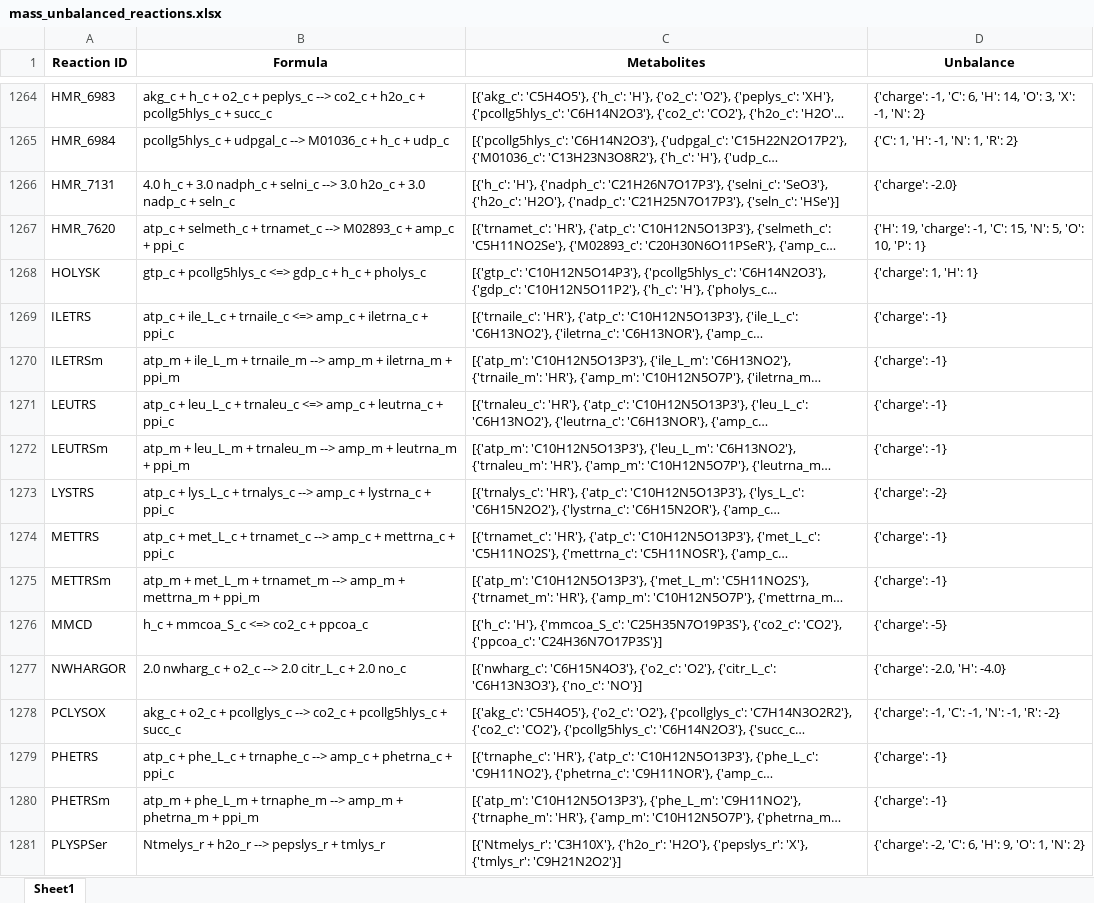
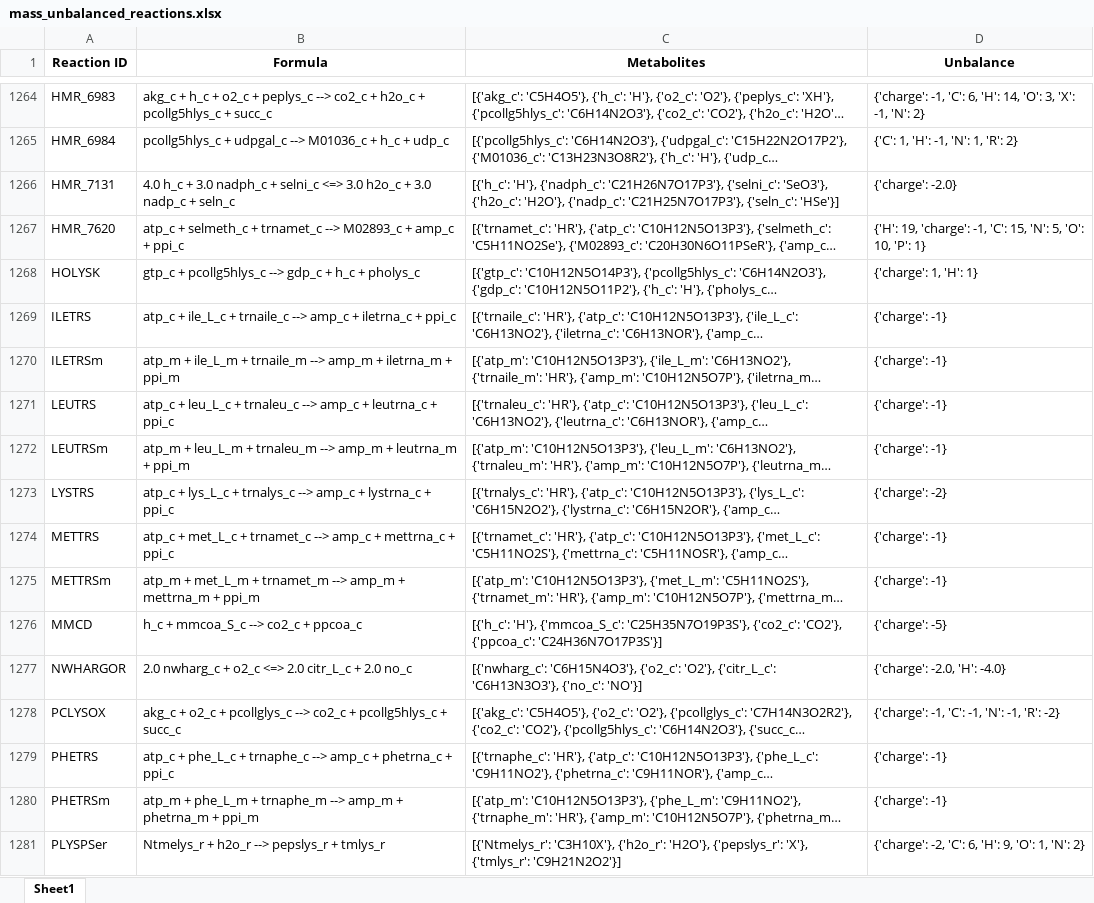
Before and after one commit to LewisLabUCSD/iCHO3K, an Excel workbook: Notebooks/mass_unbalanced_reactions.xlsx, sheet Sheet1, drawn as a sheet; only a part is shown, gaps mark what is left out; long unchanged cells end in …; values as stored, in another font and other column widths than the file's, no borders; the diff covers the shown part only; the diff names each change by its address in the sheet, - before the commit and + after, or states it on an @@ line.

```diff
--- a/Notebooks/mass_unbalanced_reactions.xlsx (sheet Sheet1)
+++ b/Notebooks/mass_unbalanced_reactions.xlsx (sheet Sheet1)
-B1266 (Formula): …+ selni_c --> 3.0 h2o_c…
+B1266 (Formula): …+ selni_c <=> 3.0 h2o_c…
-B1268 (Formula): …+ pcollg5hlys_c <=> gdp_c +…
+B1268 (Formula): …+ pcollg5hlys_c --> gdp_c +…
-B1269 (Formula): …+ trnaile_c <=> amp_c +…
+B1269 (Formula): …+ trnaile_c --> amp_c +…
-B1271 (Formula): …+ trnaleu_c <=> amp_c +…
+B1271 (Formula): …+ trnaleu_c --> amp_c +…
-B1276 (Formula): h_c + mmcoa_S_c <=> co2_c + ppcoa_c
+B1276 (Formula): h_c + mmcoa_S_c --> co2_c + ppcoa_c
-B1277 (Formula): …+ o2_c --> 2.0 citr_L_c…
+B1277 (Formula): …+ o2_c <=> 2.0 citr_L_c…
```
Also changed, not shown: 177 edited cells elsewhere in this sheet, 7 other files.
